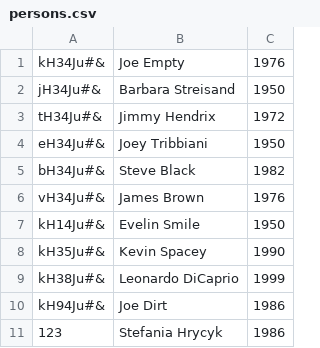
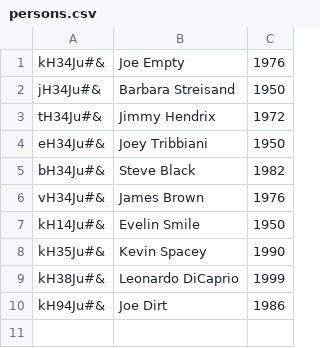
Before and after one commit to CodecoolKRK20173/erp-mvc-stefa-pawel, a CSV file: model/hr/persons.csv, drawn as a sheet.

```diff
--- a/model/hr/persons.csv
+++ b/model/hr/persons.csv
@@ -10,2 +10 @@ kH38Ju#&;Leonardo DiCaprio;1999
 kH94Ju#&;Joe Dirt;1986
-123;Stefania Hrycyk;1986
```
Also changed, not shown: 7 other files.
